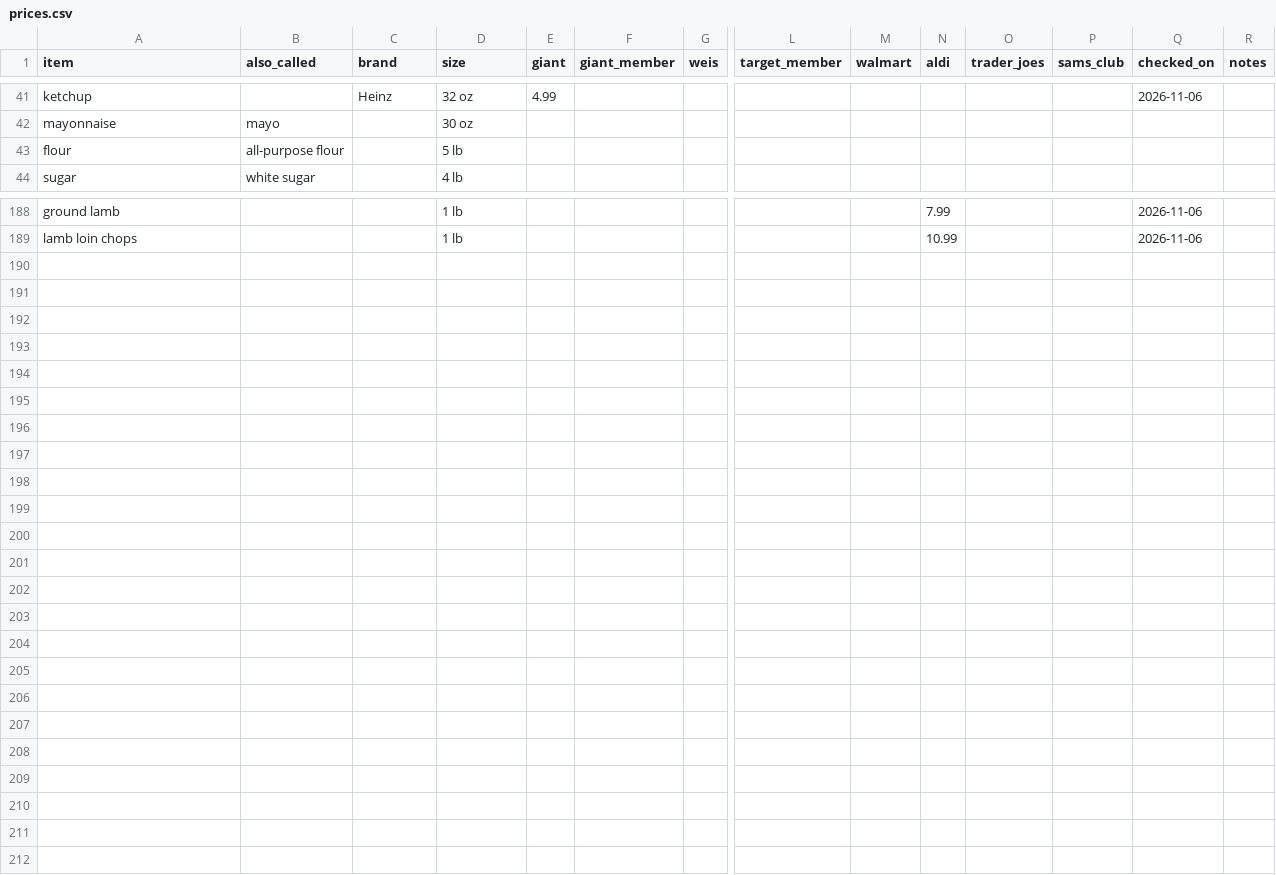
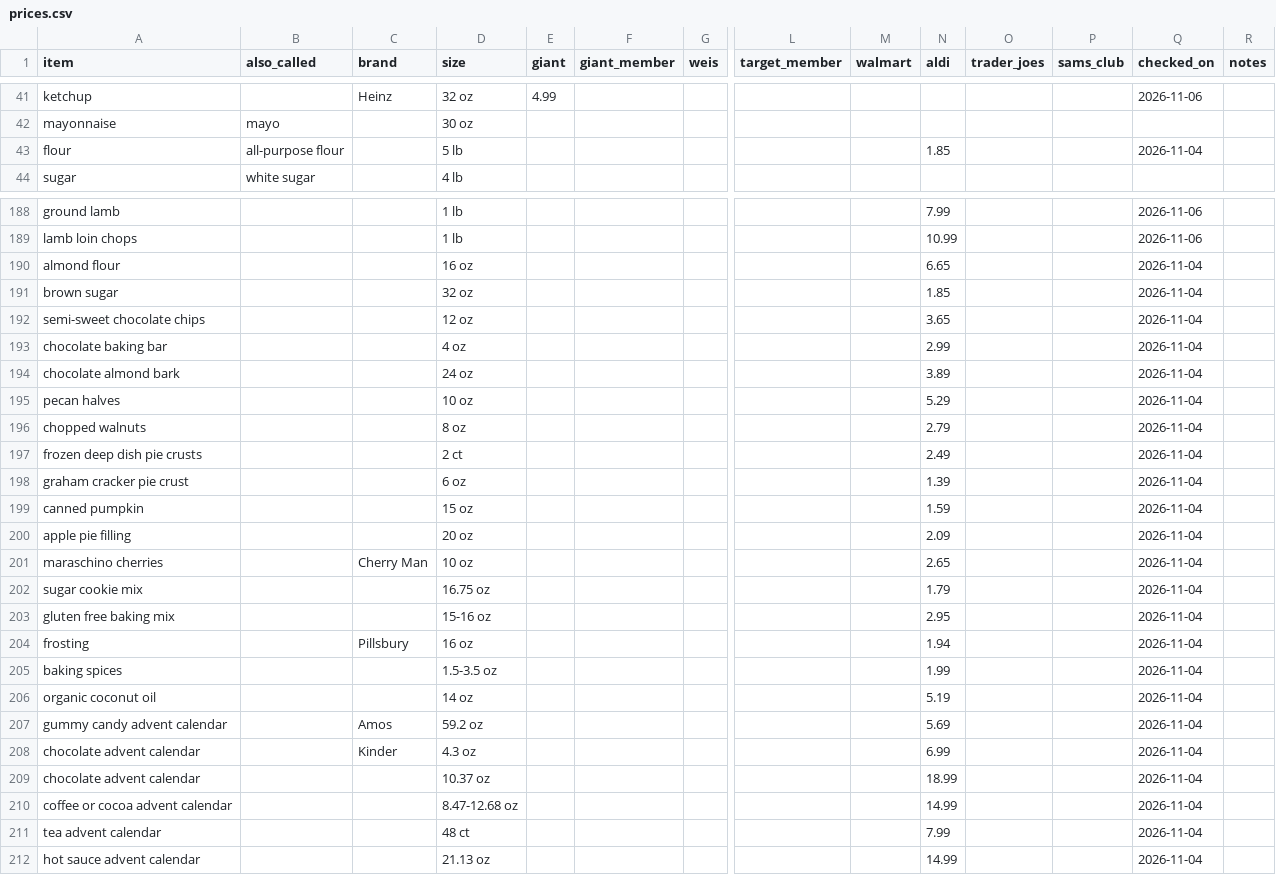
Before and after one commit to jmd8324/grocery-saver, a CSV file: prices.csv, drawn as a sheet; only a part is shown, gaps mark what is left out; rows hold the shown columns only; the diff covers the shown part only; the diff names each change by its address in the sheet, - before the commit and + after, or states it on an @@ line.

Commit message:
Update 25 prices (ALDI 2026-11-04)

```diff
--- a/prices.csv
+++ b/prices.csv
-N43 (aldi): (empty)
+N43 (aldi): 1.85
-Q43 (checked_on): (empty)
+Q43 (checked_on): 2026-11-04
+row 190: almond flour |  |  | 16 oz |  |  |  |  |  | 6.65 |  |  | 2026-11-04
+row 191: brown sugar |  |  | 32 oz |  |  |  |  |  | 1.85 |  |  | 2026-11-04
+row 192: semi-sweet chocolate chips |  |  | 12 oz |  |  |  |  |  | 3.65 |  |  | 2026-11-04
+row 193: chocolate baking bar |  |  | 4 oz |  |  |  |  |  | 2.99 |  |  | 2026-11-04
+row 194: chocolate almond bark |  |  | 24 oz |  |  |  |  |  | 3.89 |  |  | 2026-11-04
+row 195: pecan halves |  |  | 10 oz |  |  |  |  |  | 5.29 |  |  | 2026-11-04
+row 196: chopped walnuts |  |  | 8 oz |  |  |  |  |  | 2.79 |  |  | 2026-11-04
+row 197: frozen deep dish pie crusts |  |  | 2 ct |  |  |  |  |  | 2.49 |  |  | 2026-11-04
+row 198: graham cracker pie crust |  |  | 6 oz |  |  |  |  |  | 1.39 |  |  | 2026-11-04
+row 199: canned pumpkin |  |  | 15 oz |  |  |  |  |  | 1.59 |  |  | 2026-11-04
+row 200: apple pie filling |  |  | 20 oz |  |  |  |  |  | 2.09 |  |  | 2026-11-04
+row 201: maraschino cherries |  | Cherry Man | 10 oz |  |  |  |  |  | 2.65 |  |  | 2026-11-04
+row 202: sugar cookie mix |  |  | 16.75 oz |  |  |  |  |  | 1.79 |  |  | 2026-11-04
+row 203: gluten free baking mix |  |  | 15-16 oz |  |  |  |  |  | 2.95 |  |  | 2026-11-04
+row 204: frosting |  | Pillsbury | 16 oz |  |  |  |  |  | 1.94 |  |  | 2026-11-04
+row 205: baking spices |  |  | 1.5-3.5 oz |  |  |  |  |  | 1.99 |  |  | 2026-11-04
+row 206: organic coconut oil |  |  | 14 oz |  |  |  |  |  | 5.19 |  |  | 2026-11-04
+row 207: gummy candy advent calendar |  | Amos | 59.2 oz |  |  |  |  |  | 5.69 |  |  | 2026-11-04
+row 208: chocolate advent calendar |  | Kinder | 4.3 oz |  |  |  |  |  | 6.99 |  |  | 2026-11-04
+row 209: chocolate advent calendar |  |  | 10.37 oz |  |  |  |  |  | 18.99 |  |  | 2026-11-04
+row 210: coffee or cocoa advent calendar |  |  | 8.47-12.68 oz |  |  |  |  |  | 14.99 |  |  | 2026-11-04
+row 211: tea advent calendar |  |  | 48 ct |  |  |  |  |  | 7.99 |  |  | 2026-11-04
+row 212: hot sauce advent calendar |  |  | 21.13 oz |  |  |  |  |  | 14.99 |  |  | 2026-11-04
```
Also changed, not shown: 2 edited cells elsewhere in this file.
